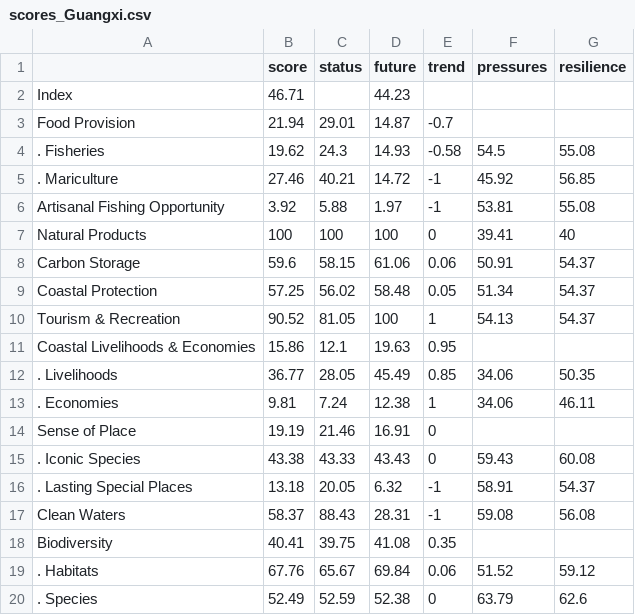
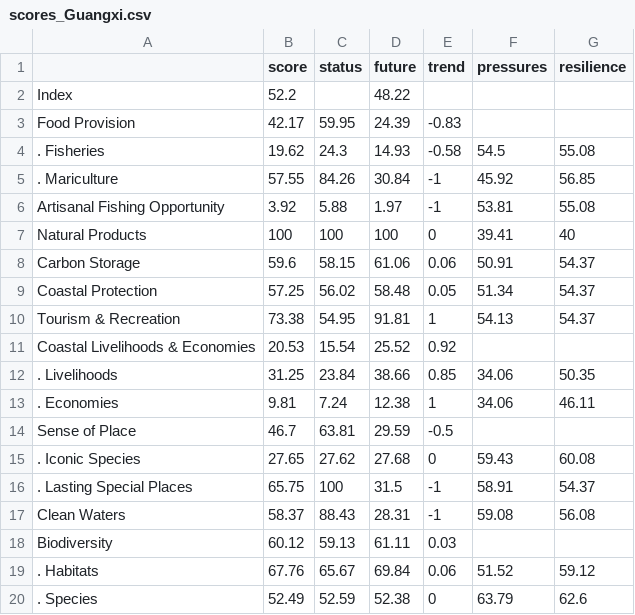
Before and after one commit to OHI-Science/chn, a CSV file: results/draft/province2015/tables/scores_Guangxi.csv, drawn as a sheet.

```diff
--- a/results/draft/province2015/tables/scores_Guangxi.csv
+++ b/results/draft/province2015/tables/scores_Guangxi.csv
@@ -1,6 +1,6 @@
 " ","score","status","future","trend","pressures","resilience"
-"Index",46.71,,44.23,,,
-"Food Provision",21.94,29.01,14.87,-0.7,,
+"Index",52.2,,48.22,,,
+"Food Provision",42.17,59.95,24.39,-0.83,,
 ". Fisheries",19.62,24.3,14.93,-0.58,54.5,55.08
-". Mariculture",27.46,40.21,14.72,-1,45.92,56.85
+". Mariculture",57.55,84.26,30.84,-1,45.92,56.85
 "Artisanal Fishing Opportunity",3.92,5.88,1.97,-1,53.81,55.08
@@ -9,11 +9,11 @@
 "Coastal Protection",57.25,56.02,58.48,0.05,51.34,54.37
-"Tourism & Recreation",90.52,81.05,100,1,54.13,54.37
-"Coastal Livelihoods & Economies",15.86,12.1,19.63,0.95,,
-". Livelihoods",36.77,28.05,45.49,0.85,34.06,50.35
+"Tourism & Recreation",73.38,54.95,91.81,1,54.13,54.37
+"Coastal Livelihoods & Economies",20.53,15.54,25.52,0.92,,
+". Livelihoods",31.25,23.84,38.66,0.85,34.06,50.35
 ". Economies",9.81,7.24,12.38,1,34.06,46.11
-"Sense of Place",19.19,21.46,16.91,0,,
-". Iconic Species",43.38,43.33,43.43,0,59.43,60.08
-". Lasting Special Places",13.18,20.05,6.32,-1,58.91,54.37
+"Sense of Place",46.7,63.81,29.59,-0.5,,
+". Iconic Species",27.65,27.62,27.68,0,59.43,60.08
+". Lasting Special Places",65.75,100,31.5,-1,58.91,54.37
 "Clean Waters",58.37,88.43,28.31,-1,59.08,56.08
-"Biodiversity",40.41,39.75,41.08,0.35,,
+"Biodiversity",60.12,59.13,61.11,0.03,,
 ". Habitats",67.76,65.67,69.84,0.06,51.52,59.12
```
Also changed, not shown: results/draft/province2015/tables/scores_GLOBAL.csv, results/draft/province2015/tables/scores_Hainan.csv, 23 other files.
